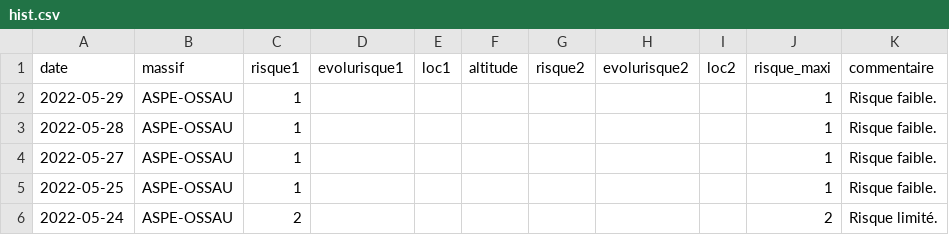
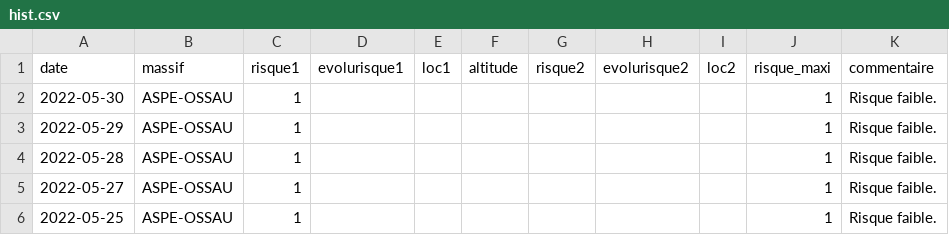
Before and after one commit to qloridant/meteofrance_bra_hist, a CSV file: src/data/ASPE-OSSAU/hist.csv, drawn as a sheet; only a part is shown; the shorter side is filled out with more unchanged rows; the diff names each change by its address in the sheet, - before the commit and + after, or states it on an @@ line.

Commit message:
Daily automatic file update

```diff
--- a/src/data/ASPE-OSSAU/hist.csv
+++ b/src/data/ASPE-OSSAU/hist.csv
+row 2: 2022-05-30 | ASPE-OSSAU | 1 |  |  |  |  |  |  | 1 | Risque faible.
```
